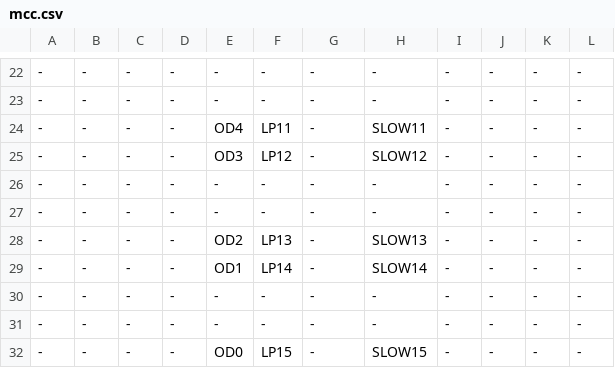
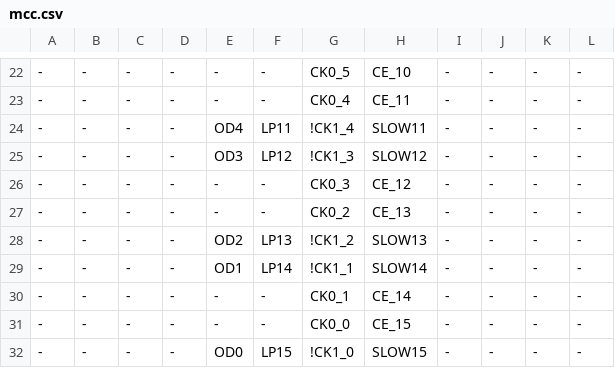
Before and after one commit to ikle/plastique, a CSV file: fuzzer/db/atmel/f1502/mcc.csv, drawn as a sheet; only a part is shown, gaps mark what is left out; the diff covers the shown part only.

```diff
--- a/fuzzer/db/atmel/f1502/mcc.csv
+++ b/fuzzer/db/atmel/f1502/mcc.csv
@@ -22,11 +22,11 @@
--,-,-,-,-,-,-,-,-,-,-,-
--,-,-,-,-,-,-,-,-,-,-,-
--,-,-,-,OD4,LP11,-,SLOW11,-,-,-,-
--,-,-,-,OD3,LP12,-,SLOW12,-,-,-,-
--,-,-,-,-,-,-,-,-,-,-,-
--,-,-,-,-,-,-,-,-,-,-,-
--,-,-,-,OD2,LP13,-,SLOW13,-,-,-,-
--,-,-,-,OD1,LP14,-,SLOW14,-,-,-,-
--,-,-,-,-,-,-,-,-,-,-,-
--,-,-,-,-,-,-,-,-,-,-,-
--,-,-,-,OD0,LP15,-,SLOW15,-,-,-,-
+-,-,-,-,-,-,CK0_5,CE_10,-,-,-,-
+-,-,-,-,-,-,CK0_4,CE_11,-,-,-,-
+-,-,-,-,OD4,LP11,!CK1_4,SLOW11,-,-,-,-
+-,-,-,-,OD3,LP12,!CK1_3,SLOW12,-,-,-,-
+-,-,-,-,-,-,CK0_3,CE_12,-,-,-,-
+-,-,-,-,-,-,CK0_2,CE_13,-,-,-,-
+-,-,-,-,OD2,LP13,!CK1_2,SLOW13,-,-,-,-
+-,-,-,-,OD1,LP14,!CK1_1,SLOW14,-,-,-,-
+-,-,-,-,-,-,CK0_1,CE_14,-,-,-,-
+-,-,-,-,-,-,CK0_0,CE_15,-,-,-,-
+-,-,-,-,OD0,LP15,!CK1_0,SLOW15,-,-,-,-
```
Also changed, not shown: 31 edited cells elsewhere in this file, fuzzer/db/atmel/f1502/ptm.csv, 2 other files.
